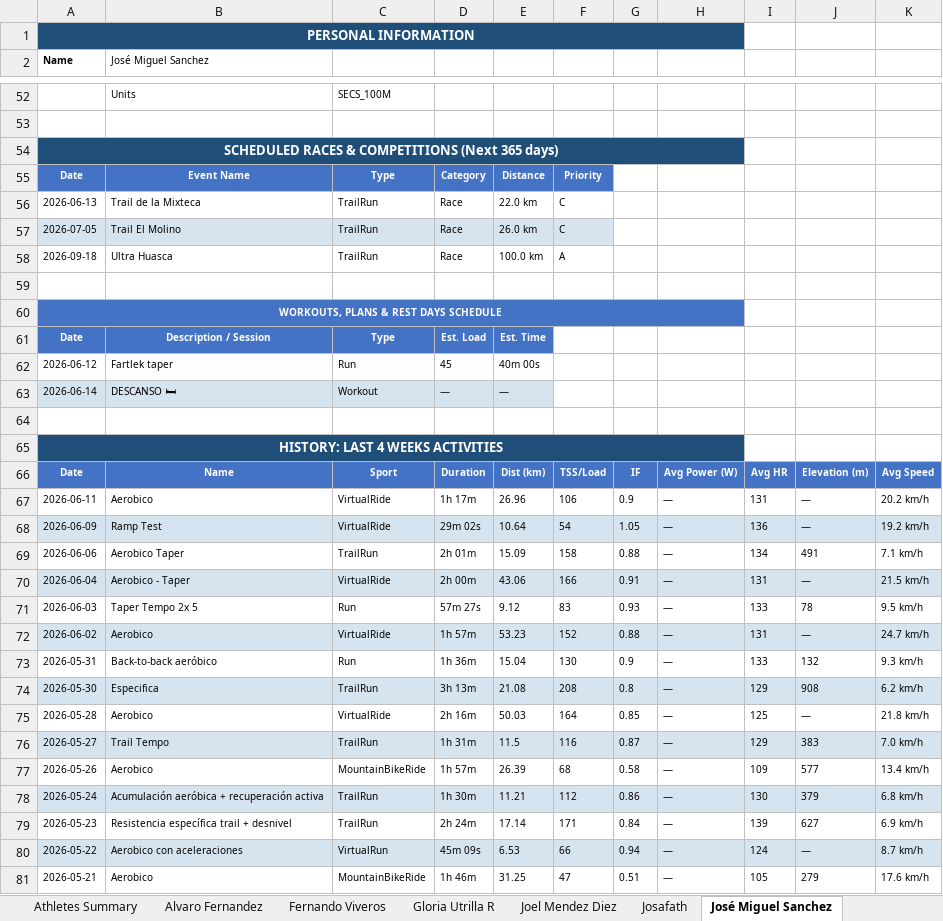
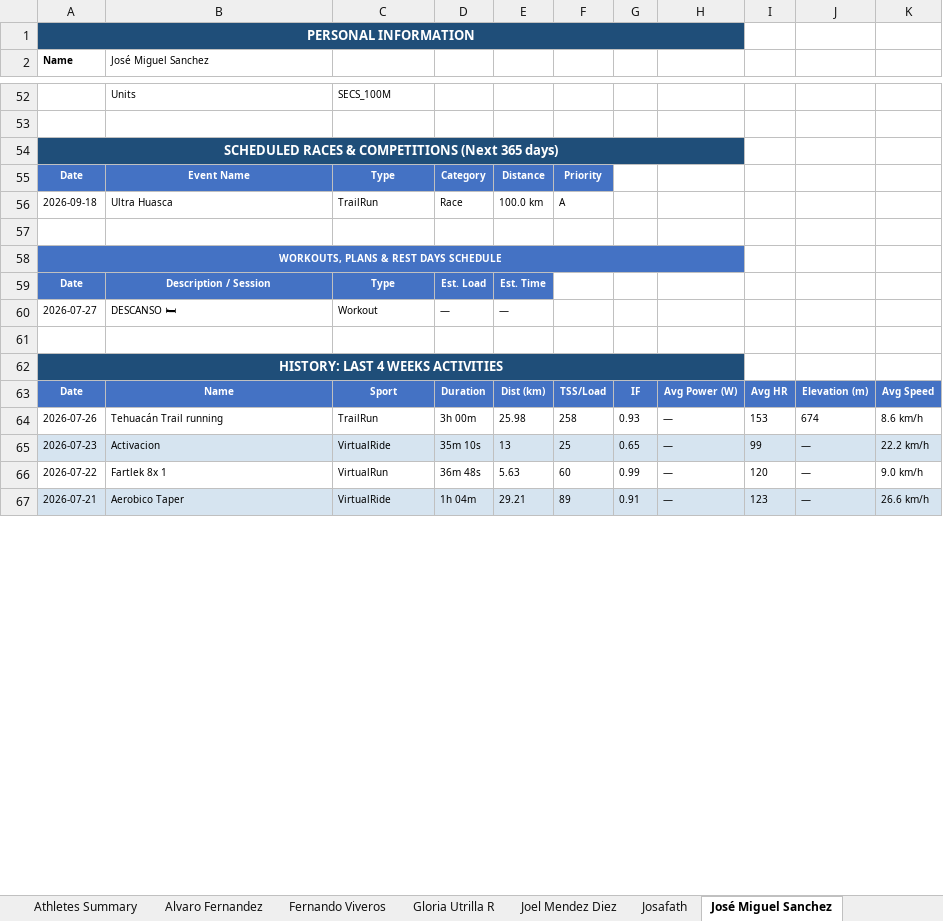
Before and after one commit to infamemp/infame-Elite-Endurance-Coach, an Excel workbook: Athlete Template/athletes_report_production.xlsx, sheet José Miguel Sanchez, drawn as a sheet; only a part is shown, gaps mark what is left out; values as stored, in another font and other column widths than the file's, no borders; removed rows and columns are numbered as before the commit, all else as after; the diff covers the shown part only; the diff names each change by its address in the sheet, - before the commit and + after, or states it on an @@ line.

```diff
--- a/Athlete Template/athletes_report_production.xlsx (sheet José Miguel Sanchez)
+++ b/Athlete Template/athletes_report_production.xlsx (sheet José Miguel Sanchez)
-row 56: 2026-06-13 | Trail de la Mixteca | TrailRun | Race | 22.0 km | C
-row 57: 2026-07-05 | Trail El Molino | TrailRun | Race | 26.0 km | C
-row 62: 2026-06-12 | Fartlek taper | Run | 45 | 40m 00s
-A60 (Name): 2026-06-14
+A60 (Name): 2026-07-27
-A60:E60 fill: #D6E4F0
+A60:E60 fill: none
-row 67: 2026-06-11 | Aerobico | VirtualRide | 1h 17m | 26.96 | 106 | 0.9 | — | 131 | — | 20.2 km/h
-row 68: 2026-06-09 | Ramp Test | VirtualRide | 29m 02s | 10.64 | 54 | 1.05 | — | 136 | — | 19.2 km/h
-row 69: 2026-06-06 | Aerobico Taper | TrailRun | 2h 01m | 15.09 | 158 | 0.88 | — | 134 | 491 | 7.1 km/h
+row 64: 2026-07-26 | Tehuacán Trail running | TrailRun | 3h 00m | 25.98 | 258 | 0.93 | — | 153 | 674 | 8.6 km/h
+row 65: 2026-07-23 | Activacion | VirtualRide | 35m 10s | 13 | 25 | 0.65 | — | 99 | — | 22.2 km/h
+row 66: 2026-07-22 | Fartlek 8x 1 | VirtualRun | 36m 48s | 5.63 | 60 | 0.99 | — | 120 | — | 9.0 km/h
-A67 (Name): 2026-06-04
+A67 (Name): 2026-07-21
-B67 (José Miguel Sanchez): Aerobico - Taper
+B67 (José Miguel Sanchez): Aerobico Taper
-D67: 2h 00m
+D67: 1h 04m
-E67: 43.06
+E67: 29.21
-F67: 166
+F67: 89
-I67: 131
+I67: 123
-K67: 21.5 km/h
+K67: 26.6 km/h
-row 71: 2026-06-03 | Taper Tempo 2x 5 | Run | 57m 27s | 9.12 | 83 | 0.93 | — | 133 | 78 | 9.5 km/h
-row 72: 2026-06-02 | Aerobico | VirtualRide | 1h 57m | 53.23 | 152 | 0.88 | — | 131 | — | 24.7 km/h
-row 73: 2026-05-31 | Back-to-back aeróbico | Run | 1h 36m | 15.04 | 130 | 0.9 | — | 133 | 132 | 9.3 km/h
-row 74: 2026-05-30 | Especifica | TrailRun | 3h 13m | 21.08 | 208 | 0.8 | — | 129 | 908 | 6.2 km/h
-row 75: 2026-05-28 | Aerobico | VirtualRide | 2h 16m | 50.03 | 164 | 0.85 | — | 125 | — | 21.8 km/h
-row 76: 2026-05-27 | Trail Tempo | TrailRun | 1h 31m | 11.5 | 116 | 0.87 | — | 129 | 383 | 7.0 km/h
-row 77: 2026-05-26 | Aerobico | MountainBikeRide | 1h 57m | 26.39 | 68 | 0.58 | — | 109 | 577 | 13.4 km/h
-row 78: 2026-05-24 | Acumulación aeróbica + recuperación activa | TrailRun | 1h 30m | 11.21 | 112 | 0.86 | — | 130 | 379 | 6.8 km/h
-row 79: 2026-05-23 | Resistencia específica trail + desnivel | TrailRun | 2h 24m | 17.14 | 171 | 0.84 | — | 139 | 627 | 6.9 km/h
-row 80: 2026-05-22 | Aerobico con aceleraciones | VirtualRun | 45m 09s | 6.53 | 66 | 0.94 | — | 124 | — | 8.7 km/h
-row 81: 2026-05-21 | Aerobico | MountainBikeRide | 1h 46m | 31.25 | 47 | 0.51 | — | 105 | 279 | 17.6 km/h
```
Also changed, not shown: 16 added rows, 5 removed rows and 14 edited cells elsewhere in this sheet, sheet Alvaro Fernandez, sheet Joel Mendez Diez, sheet Omar Otaola, sheet elias caballero, sheet José Ángel Govela, sheet Vianey, 11 more sheets, 3 other files.
